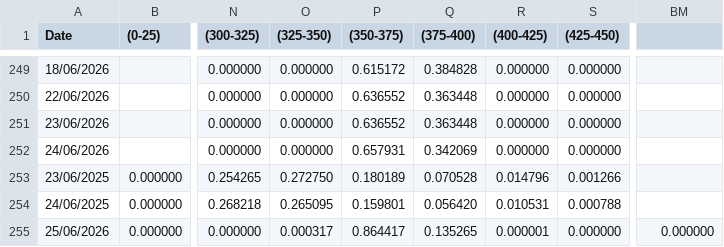
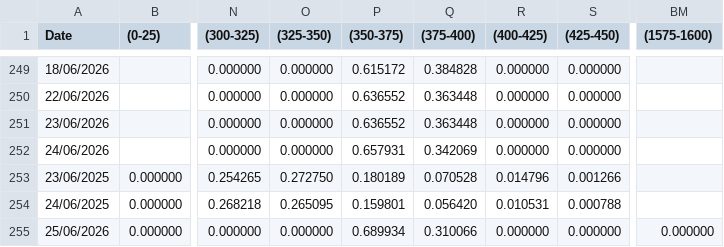
Before and after one commit to jerehan69/petromindo, a CSV file: fed_data.csv, drawn as a sheet; only a part is shown, gaps mark what is left out; the diff names each change by its address in the sheet, - before the commit and + after, or states it on an @@ line.

Commit message:
data: fedwatch snapshot 2026-06-25

```diff
--- a/fed_data.csv
+++ b/fed_data.csv
-BM1: (empty)
+BM1: (1575-1600)
-O255 ((325-350)): 0.000317
+O255 ((325-350)): 0.000000
-P255 ((350-375)): 0.864417
+P255 ((350-375)): 0.689934
-Q255 ((375-400)): 0.135265
+Q255 ((375-400)): 0.310066
-R255 ((400-425)): 0.000001
+R255 ((400-425)): 0.000000
```
Also changed, not shown: 1 other file.
